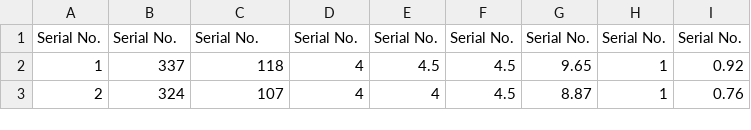
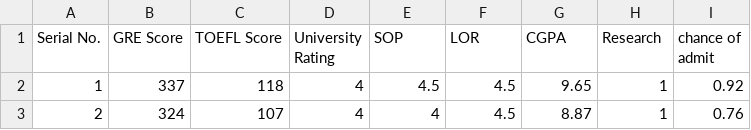
Before and after one commit to IBM-EPBL/IBM-Project-14760-1659589673, a CSV file: Project Development & phase/Sprint 1/Dataset/Admission_Predict_Ver1.1.csv, drawn as a sheet; only a part is shown.

```diff
--- a/Project Development & phase/Sprint 1/Dataset/Admission_Predict_Ver1.1.csv
+++ b/Project Development & phase/Sprint 1/Dataset/Admission_Predict_Ver1.1.csv
@@ -1,2 +1,2 @@
-Serial No.,Serial No.,Serial No.,Serial No.,Serial No.,Serial No.,Serial No.,Serial No.,Serial No.
+Serial No.,GRE Score,TOEFL Score,University Rating,SOP,LOR,CGPA,Research,chance of admit
 1,337,118,4,4.5,4.5,9.65,1,0.92
```
Also changed, not shown: 41 other files.
